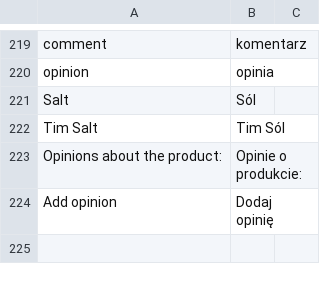
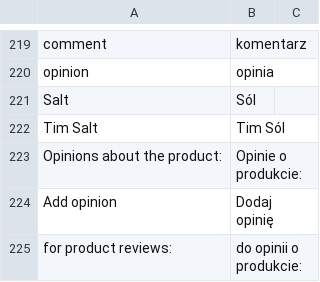
Before and after one commit to Vladishev/recommendation, a CSV file: app/locale/pl_PL/Tim_Recommendation.csv, drawn as a sheet; only a part is shown, gaps mark what is left out; the diff names each change by its address in the sheet, - before the commit and + after, or states it on an @@ line.

```diff
--- a/app/locale/pl_PL/Tim_Recommendation.csv
+++ b/app/locale/pl_PL/Tim_Recommendation.csv
+row 225: for product reviews: | do opinii o produkcie:
```
Also changed, not shown: 5 other files.
